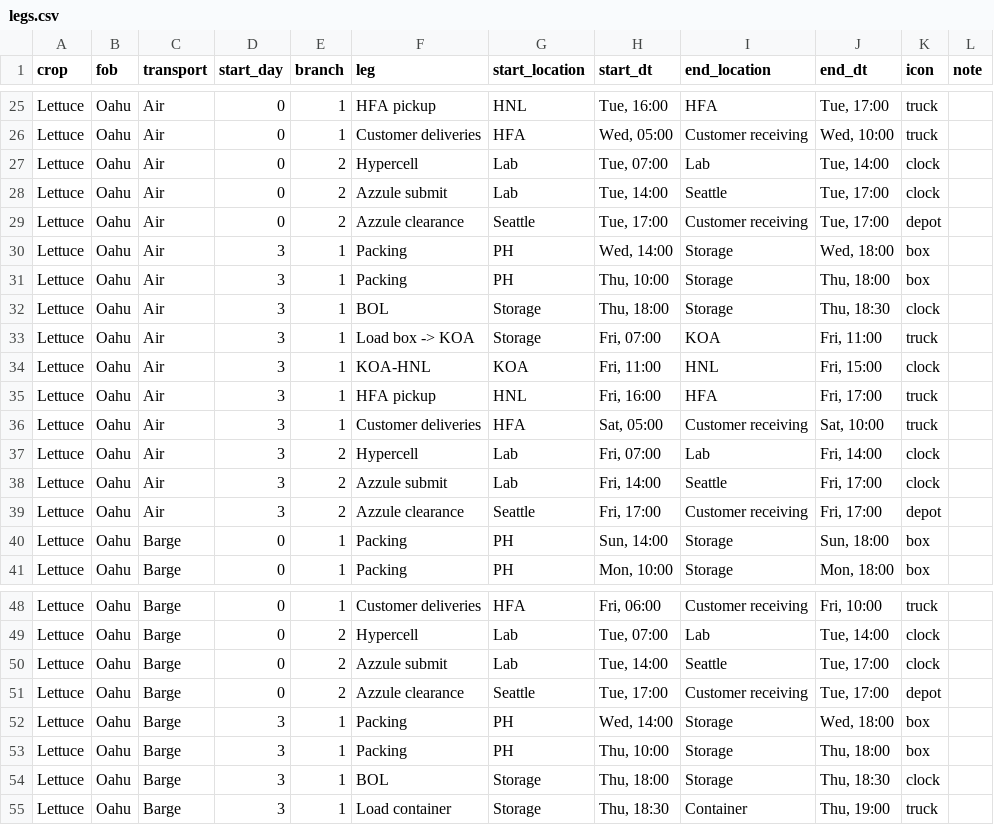
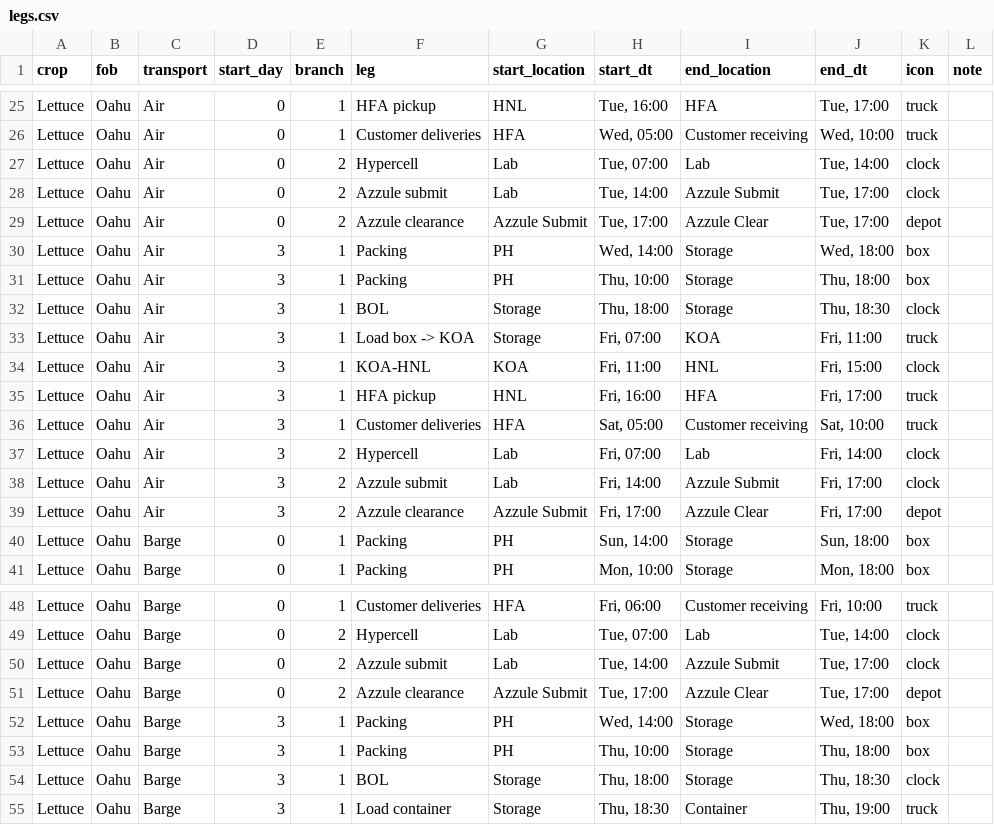
Before and after one commit to lfeder/farm-logistics-map, a CSV file: legs.csv, drawn as a sheet; only a part is shown, gaps mark what is left out; the diff covers the shown part only.

```diff
--- a/legs.csv
+++ b/legs.csv
@@ -27,4 +27,4 @@ Lettuce,Oahu,Air,0,1,Customer deliveries,HFA,"Wed, 05:00",Customer receiving,"We
 Lettuce,Oahu,Air,0,2,Hypercell,Lab,"Tue, 07:00",Lab,"Tue, 14:00",clock,
-Lettuce,Oahu,Air,0,2,Azzule submit,Lab,"Tue, 14:00",Seattle,"Tue, 17:00",clock,
-Lettuce,Oahu,Air,0,2,Azzule clearance,Seattle,"Tue, 17:00",Customer receiving,"Tue, 17:00",depot,
+Lettuce,Oahu,Air,0,2,Azzule submit,Lab,"Tue, 14:00",Azzule Submit,"Tue, 17:00",clock,
+Lettuce,Oahu,Air,0,2,Azzule clearance,Azzule Submit,"Tue, 17:00",Azzule Clear,"Tue, 17:00",depot,
 Lettuce,Oahu,Air,3,1,Packing,PH,"Wed, 14:00",Storage,"Wed, 18:00",box,
@@ -37,4 +37,4 @@ Lettuce,Oahu,Air,3,1,Customer deliveries,HFA,"Sat, 05:00",Customer receiving,"Sa
 Lettuce,Oahu,Air,3,2,Hypercell,Lab,"Fri, 07:00",Lab,"Fri, 14:00",clock,
-Lettuce,Oahu,Air,3,2,Azzule submit,Lab,"Fri, 14:00",Seattle,"Fri, 17:00",clock,
-Lettuce,Oahu,Air,3,2,Azzule clearance,Seattle,"Fri, 17:00",Customer receiving,"Fri, 17:00",depot,
+Lettuce,Oahu,Air,3,2,Azzule submit,Lab,"Fri, 14:00",Azzule Submit,"Fri, 17:00",clock,
+Lettuce,Oahu,Air,3,2,Azzule clearance,Azzule Submit,"Fri, 17:00",Azzule Clear,"Fri, 17:00",depot,
 Lettuce,Oahu,Barge,0,1,Packing,PH,"Sun, 14:00",Storage,"Sun, 18:00",box,
@@ -49,4 +49,4 @@ Lettuce,Oahu,Barge,0,1,Customer deliveries,HFA,"Fri, 06:00",Customer receiving,"
 Lettuce,Oahu,Barge,0,2,Hypercell,Lab,"Tue, 07:00",Lab,"Tue, 14:00",clock,
-Lettuce,Oahu,Barge,0,2,Azzule submit,Lab,"Tue, 14:00",Seattle,"Tue, 17:00",clock,
-Lettuce,Oahu,Barge,0,2,Azzule clearance,Seattle,"Tue, 17:00",Customer receiving,"Tue, 17:00",depot,
+Lettuce,Oahu,Barge,0,2,Azzule submit,Lab,"Tue, 14:00",Azzule Submit,"Tue, 17:00",clock,
+Lettuce,Oahu,Barge,0,2,Azzule clearance,Azzule Submit,"Tue, 17:00",Azzule Clear,"Tue, 17:00",depot,
 Lettuce,Oahu,Barge,3,1,Packing,PH,"Wed, 14:00",Storage,"Wed, 18:00",box,
```
Also changed, not shown: 15 edited cells elsewhere in this file, 2 other files.
